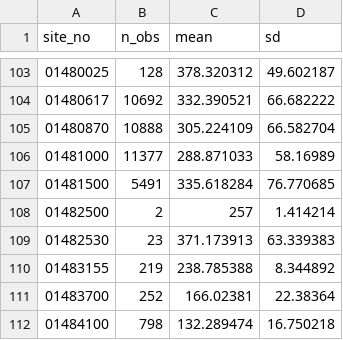
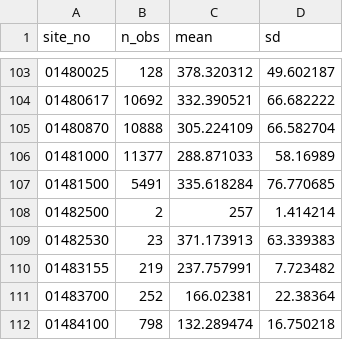
Before and after one commit to USGS-R/drb-inland-salinity-ml, a CSV file: 3_visualize/log/daily_timeseries_summary.csv, drawn as a sheet; only a part is shown, gaps mark what is left out; the diff covers the shown part only.

```diff
--- a/3_visualize/log/daily_timeseries_summary.csv
+++ b/3_visualize/log/daily_timeseries_summary.csv
@@ -109,3 +109,3 @@ site_no,n_obs,mean,sd
 01482530,23,371.173913,63.339383
-01483155,219,238.785388,8.344892
+01483155,219,237.757991,7.723482
 01483700,252,166.02381,22.38364
```
Also changed, not shown: 13 edited cells elsewhere in this file, 3_visualize/log/daily_timeseries_ind.csv, 3_visualize/log/inst_timeseries_ind.csv, 4 other files.
